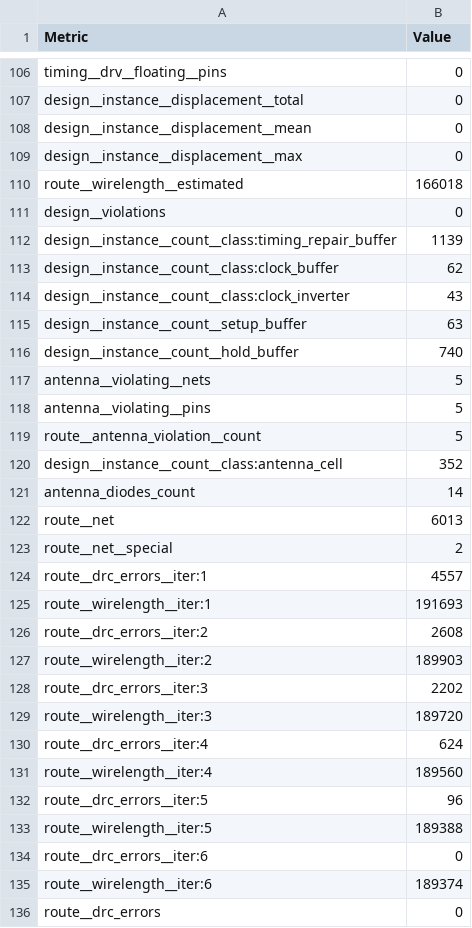
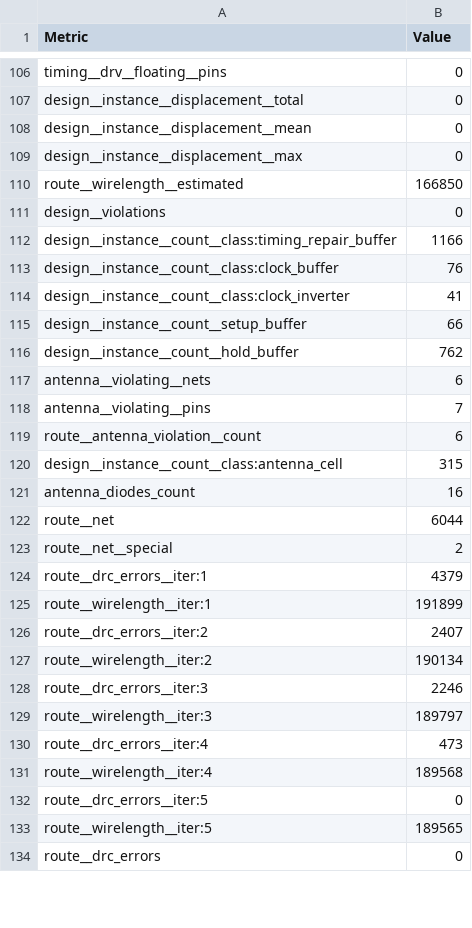
Before and after one commit to sujithkani/ttsky25a-tinyQV, a CSV file: tt_submission/stats/metrics.csv, drawn as a sheet; only a part is shown, gaps mark what is left out; the diff covers the shown part only.

```diff
--- a/tt_submission/stats/metrics.csv
+++ b/tt_submission/stats/metrics.csv
@@ -109,28 +109,26 @@ design__instance__displacement__mean,0
 design__instance__displacement__max,0
-route__wirelength__estimated,166018
+route__wirelength__estimated,166850
 design__violations,0
-design__instance__count__class:timing_repair_buffer,1139
-design__instance__count__class:clock_buffer,62
-design__instance__count__class:clock_inverter,43
-design__instance__count__setup_buffer,63
-design__instance__count__hold_buffer,740
-antenna__violating__nets,5
-antenna__violating__pins,5
-route__antenna_violation__count,5
-design__instance__count__class:antenna_cell,352
-antenna_diodes_count,14
-route__net,6013
+design__instance__count__class:timing_repair_buffer,1166
+design__instance__count__class:clock_buffer,76
+design__instance__count__class:clock_inverter,41
+design__instance__count__setup_buffer,66
+design__instance__count__hold_buffer,762
+antenna__violating__nets,6
+antenna__violating__pins,7
+route__antenna_violation__count,6
+design__instance__count__class:antenna_cell,315
+antenna_diodes_count,16
+route__net,6044
 route__net__special,2
-route__drc_errors__iter:1,4557
-route__wirelength__iter:1,191693
-route__drc_errors__iter:2,2608
-route__wirelength__iter:2,189903
-route__drc_errors__iter:3,2202
-route__wirelength__iter:3,189720
-route__drc_errors__iter:4,624
-route__wirelength__iter:4,189560
-route__drc_errors__iter:5,96
-route__wirelength__iter:5,189388
-route__drc_errors__iter:6,0
-route__wirelength__iter:6,189374
+route__drc_errors__iter:1,4379
+route__wirelength__iter:1,191899
+route__drc_errors__iter:2,2407
+route__wirelength__iter:2,190134
+route__drc_errors__iter:3,2246
+route__wirelength__iter:3,189797
+route__drc_errors__iter:4,473
+route__wirelength__iter:4,189568
+route__drc_errors__iter:5,0
+route__wirelength__iter:5,189565
 route__drc_errors,0
```
Also changed, not shown: 116 edited cells elsewhere in this file, 11 other files.
